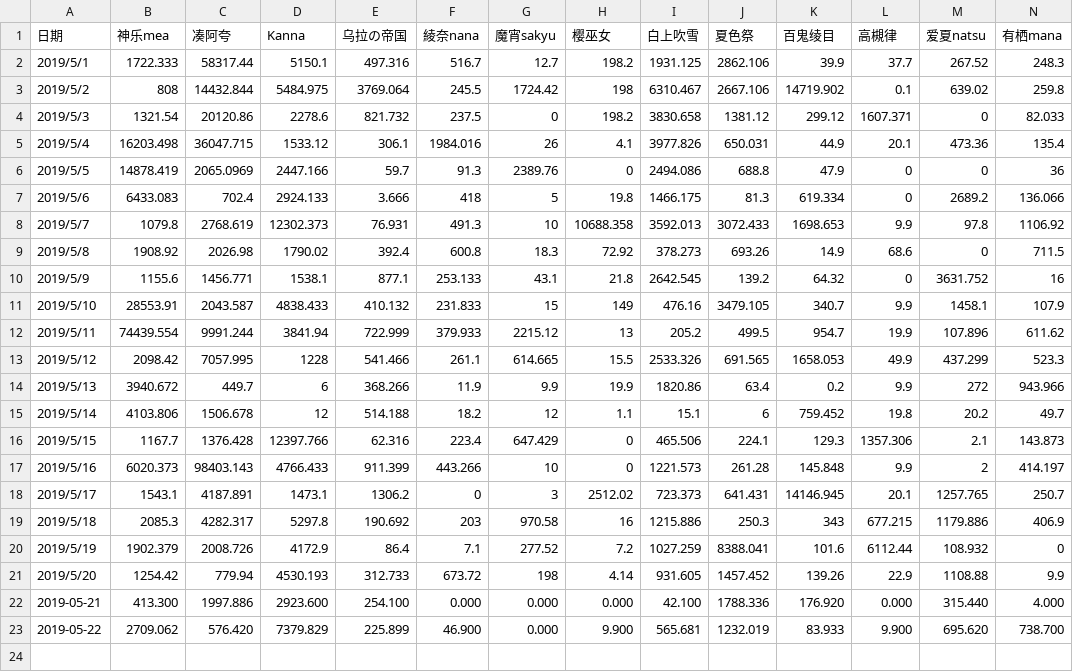
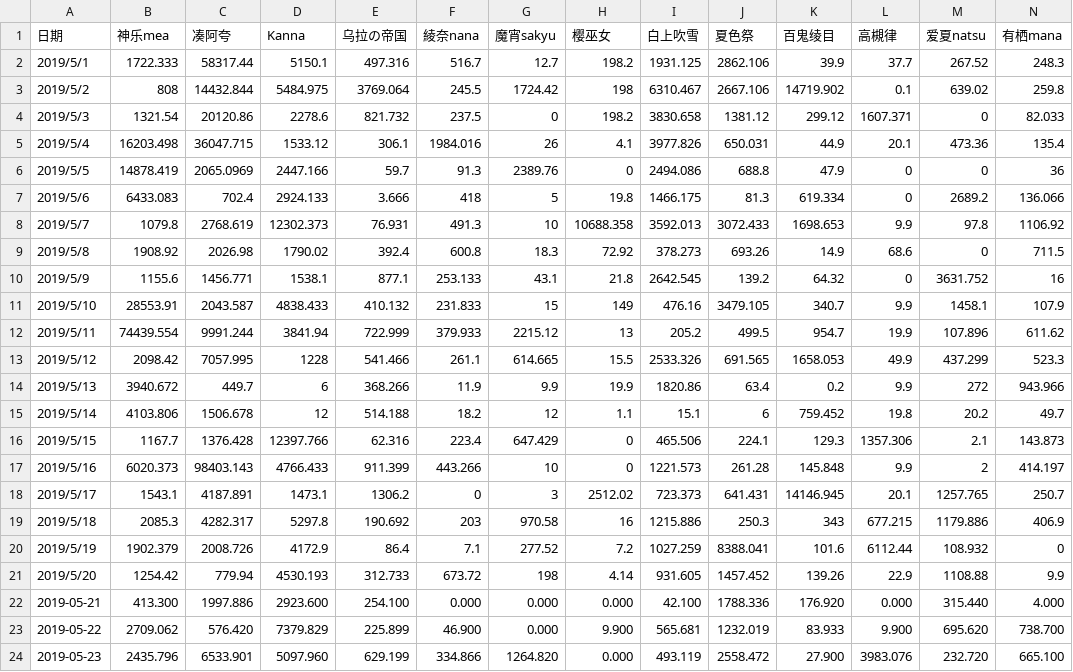
Before and after one commit to dd-center/AutoCSV, a CSV file: income.csv, drawn as a sheet; only a part is shown; rows hold the shown columns only; the diff names each change by its address in the sheet, - before the commit and + after, or states it on an @@ line.

```diff
--- a/income.csv
+++ b/income.csv
+row 24: 2019-05-23 | 2435.796 | 6533.901 | 5097.960 | 629.199 | 334.866 | 1264.820 | 0.000 | 493.119 | 2558.472 | 27.900 | 3983.076 | 232.720 | 665.100
```
Also changed, not shown: comments.csv.
